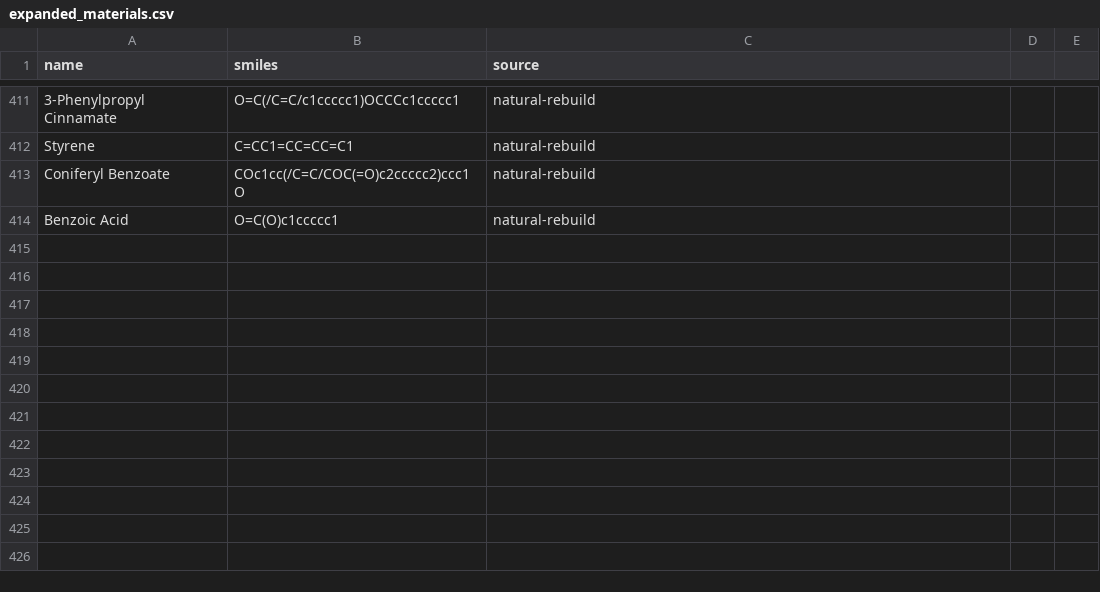
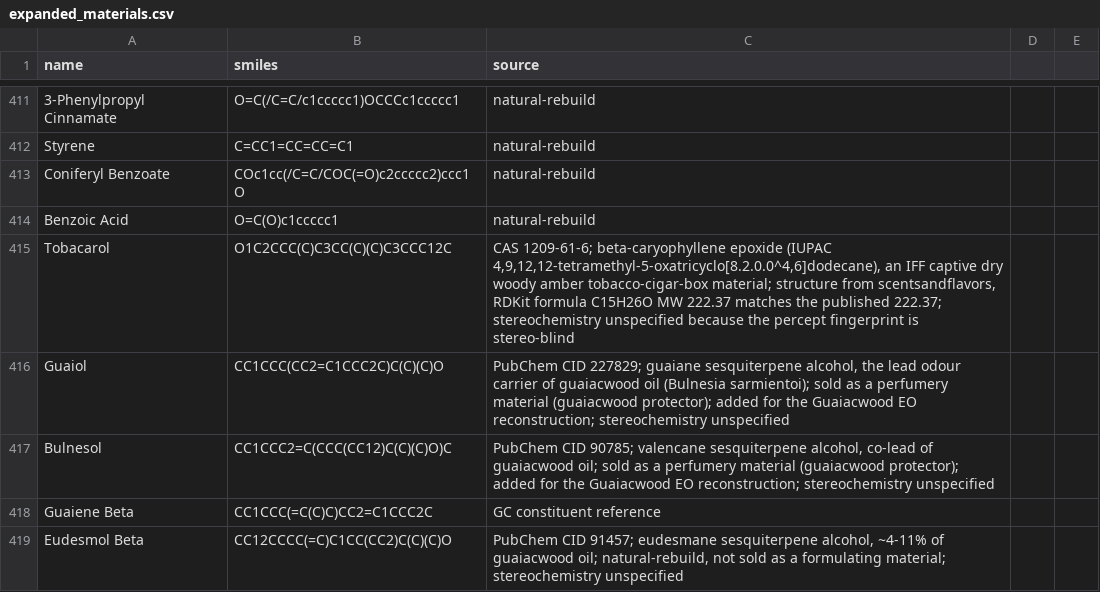
Before and after one commit to ValleZ/molor, a CSV file: library/input/expanded_materials.csv, drawn as a sheet; only a part is shown, gaps mark what is left out.

Commit message:
Add Tobacarol and the Guaiacwood EO reconstruction
Tobacarol (CAS 1209-61-6): the IFF captive beta-caryophyllene epoxide,
one CSV row -- dry woody amber tobacco-cigar-box material, structure
from scentsandflavors, RDKit C15H26O MW 222.37 matches the published
figure, stereochemistry unspecified as the percept fingerprint is
stereo-blind. No IFRA restriction; use level ~5%.

Guaiacwood EO (Bulnesia sarmientoi): the smoky-family material the
phenols can no longer carry, rebuilt from its cited GC composition.
New constituent molecules Guaiol and Bulnesol (both sold perfumery
materials -- the guaiacwood protectors) plus reference rows Guaiene
Beta and Eudesmol Beta, which are NEVER_PROPOSE as they are not sold
as formulating materials; Guaiene Alpha and Elemol were already in
the library. Composition medians from the published analyses (HCMC
DPI 2024; Nature's Gift PA-58937 2019; Vega et al. 2011): guaiol 33,
bulnesol 36.3, beta-eudesmol 11.2, elemol 1.2, guaienes ~1 -- 82.7%
of the chromatogram resolved and renormalised; composed percept says
woody 0.69 / spicy 0.35 / balsamic 0.21. Reconstruction only, no
atlas point, all thresholds imputed per convention.

Oud (Aquilaria crassna) was assessed and skipped: the constituents
with validatable structures (beta-agarofuran, agarospirol,
jinkoh-eremol/valerianol, neopetasane) resolve under 40% of the best
published oil, and the signature ketones (guaia-1(10),11-dien-15-one,
dihydrokaranone, dihydroagarofuran-15-al) have no PubChem SMILES to
validate.

Retrain: 418 library materials, OOF ROC-AUC 0.8672 (baseline held).

Also carries the pre-existing lime/rosemary alias edits in
parse_formulas.py (inventory/paste spellings).

```diff
--- a/library/input/expanded_materials.csv
+++ b/library/input/expanded_materials.csv
@@ -414 +414,6 @@ Coniferyl Benzoate,COc1cc(/C=C/COC(=O)c2ccccc2)ccc1O,natural-rebuild
 Benzoic Acid,O=C(O)c1ccccc1,natural-rebuild
+Tobacarol,O1C2CCC(C)C3CC(C)(C)C3CCC12C,"CAS 1209-61-6; beta-caryophyllene epoxide (IUPAC 4,9,12,12-tetramethyl-5-oxatricyclo[8.2.0.0^4,6]dodecane), an IFF captive dry woody amber tobacco-cigar-box material; structure from scentsandflavors, RDKit formula C15H26O MW 222.37 matches the published 222.37; stereochemistry unspecified because the percept fingerprint is stereo-blind"
+Guaiol,CC1CCC(CC2=C1CCC2C)C(C)(C)O,"PubChem CID 227829; guaiane sesquiterpene alcohol, the lead odour carrier of guaiacwood oil (Bulnesia sarmientoi); sold as a perfumery material (guaiacwood protector); added for the Guaiacwood EO reconstruction; stereochemistry unspecified"
+Bulnesol,CC1CCC2=C(CCC(CC12)C(C)(C)O)C,"PubChem CID 90785; valencane sesquiterpene alcohol, co-lead of guaiacwood oil; sold as a perfumery material (guaiacwood protector); added for the Guaiacwood EO reconstruction; stereochemistry unspecified"
+Guaiene Beta,CC1CCC(=C(C)C)CC2=C1CCC2C,GC constituent reference
+Eudesmol Beta,CC12CCCC(=C)C1CC(CC2)C(C)(C)O,"PubChem CID 91457; eudesmane sesquiterpene alcohol, ~4-11% of guaiacwood oil; natural-rebuild, not sold as a formulating material; stereochemistry unspecified"
```
Also changed, not shown: 4 other files.
